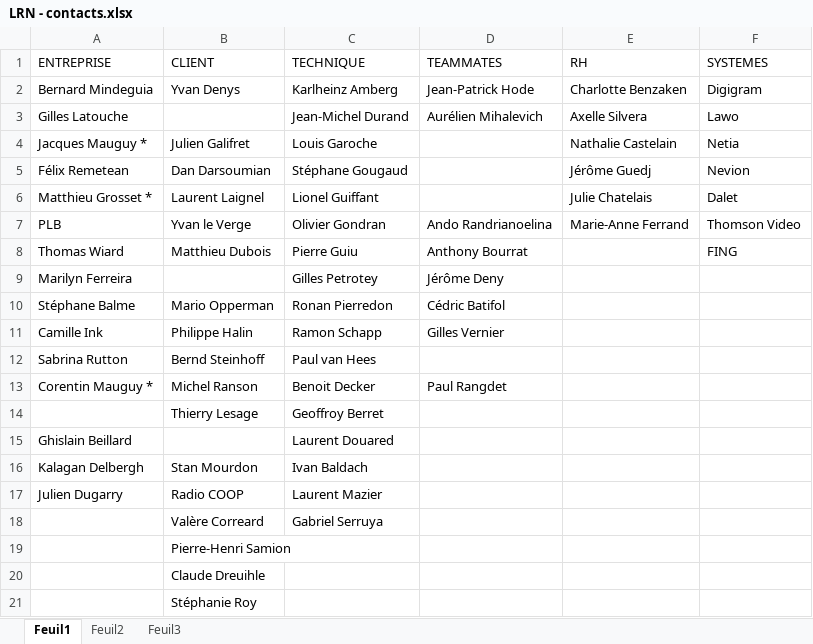
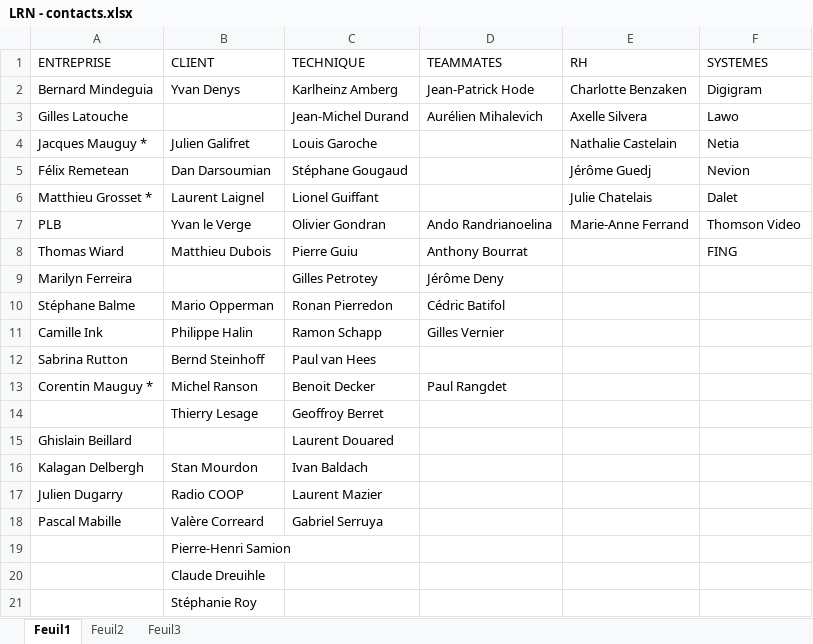
Before and after one commit to toniolesto/lrn, an Excel workbook: LRN/LRN - contacts.xlsx, sheet Feuil1, drawn as a sheet; values as stored, in another font and other column widths than the file's, no borders; the diff names each change by its address in the sheet, - before the commit and + after, or states it on an @@ line.

Commit message:
/ ‘LRN/LRN - contacts.xlsx’

```diff
--- a/LRN/LRN - contacts.xlsx (sheet Feuil1)
+++ b/LRN/LRN - contacts.xlsx (sheet Feuil1)
-A18 (ENTREPRISE): (empty)
+A18 (ENTREPRISE): Pascal Mabille
```
